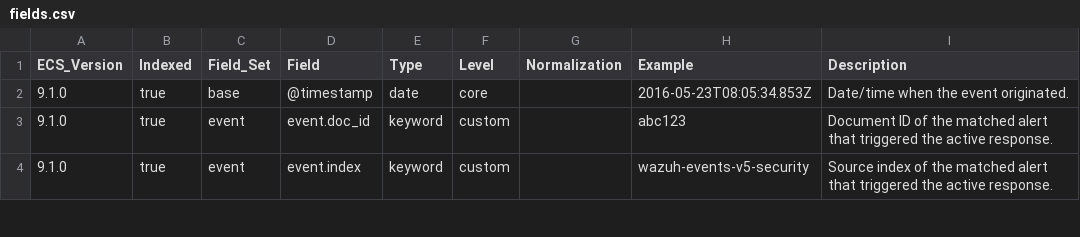
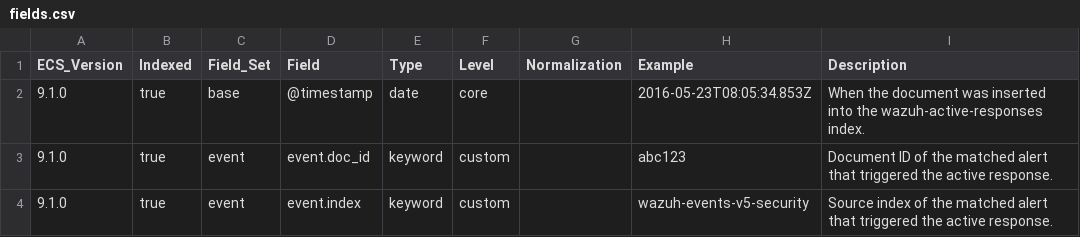
Before and after one commit to wazuh/wazuh-indexer-plugins, a CSV file: wcs/stateless/active-responses/docs/fields.csv, drawn as a sheet; only a part is shown.

Commit message:
Update @timestamp field description in documentation to clarify it reflects the time of document insertion into the wazuh-active-responses index.

```diff
--- a/wcs/stateless/active-responses/docs/fields.csv
+++ b/wcs/stateless/active-responses/docs/fields.csv
@@ -1,3 +1,3 @@
 ECS_Version,Indexed,Field_Set,Field,Type,Level,Normalization,Example,Description
-9.1.0,true,base,@timestamp,date,core,,2016-05-23T08:05:34.853Z,Date/time when the event originated.
+9.1.0,true,base,@timestamp,date,core,,2016-05-23T08:05:34.853Z,When the document was inserted into the wazuh-active-responses index.
 9.1.0,true,event,event.doc_id,keyword,custom,,abc123,Document ID of the matched alert that triggered the active response.
```
Also changed, not shown: 1 other file.
